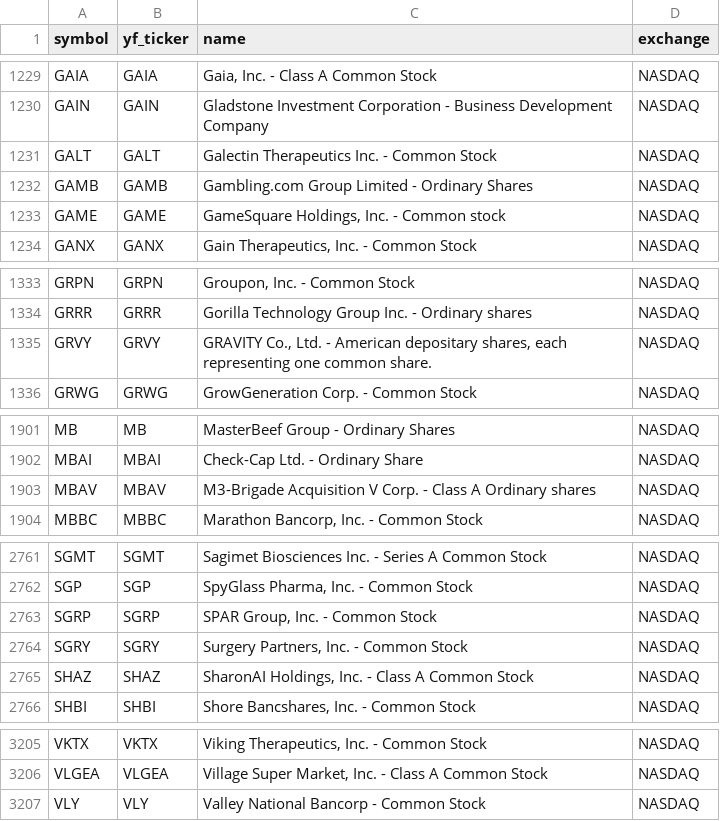
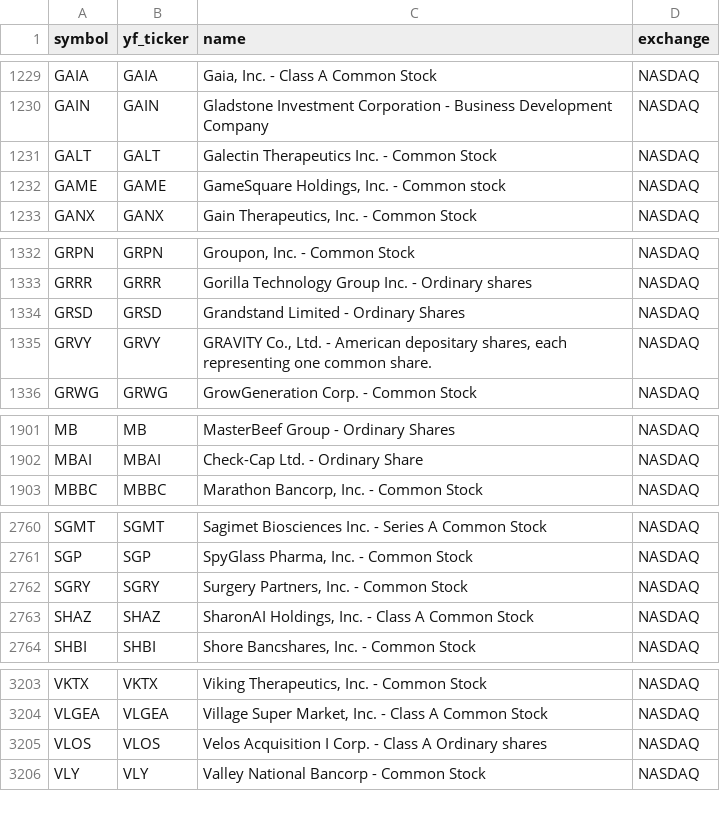
Before and after one commit to Aditya100704/nse-bse-momentum-scanner, a CSV file: data/universe_us.csv, drawn as a sheet; only a part is shown, gaps mark what is left out; the diff covers the shown part only.

```diff
--- a/data/universe_us.csv
+++ b/data/universe_us.csv
@@ -1231,3 +1231,2 @@ GAIN,GAIN,Gladstone Investment Corporation - Business Development Company,NASDAQ
 GALT,GALT,Galectin Therapeutics Inc. - Common Stock,NASDAQ
-GAMB,GAMB,Gambling.com Group Limited - Ordinary Shares,NASDAQ
 GAME,GAME,"GameSquare Holdings, Inc. - Common stock",NASDAQ
@@ -1334,2 +1333,3 @@ GRPN,GRPN,"Groupon, Inc. - Common Stock",NASDAQ
 GRRR,GRRR,Gorilla Technology Group Inc. - Ordinary shares,NASDAQ
+GRSD,GRSD,Grandstand Limited - Ordinary Shares,NASDAQ
 GRVY,GRVY,"GRAVITY Co., Ltd. - American depositary shares, each representing one common share.",NASDAQ
@@ -1902,3 +1902,2 @@ MB,MB,MasterBeef Group - Ordinary Shares,NASDAQ
 MBAI,MBAI,Check-Cap Ltd. - Ordinary Share,NASDAQ
-MBAV,MBAV,M3-Brigade Acquisition V Corp. - Class A Ordinary shares,NASDAQ
 MBBC,MBBC,"Marathon Bancorp, Inc. - Common Stock",NASDAQ
@@ -2762,3 +2761,2 @@ SGMT,SGMT,Sagimet Biosciences Inc. - Series A Common Stock,NASDAQ
 SGP,SGP,"SpyGlass Pharma, Inc. - Common Stock",NASDAQ
-SGRP,SGRP,"SPAR Group, Inc. - Common Stock",NASDAQ
 SGRY,SGRY,"Surgery Partners, Inc. - Common Stock",NASDAQ
@@ -3206,2 +3204,3 @@ VKTX,VKTX,"Viking Therapeutics, Inc. - Common Stock",NASDAQ
 VLGEA,VLGEA,"Village Super Market, Inc. - Class A Common Stock",NASDAQ
+VLOS,VLOS,Velos Acquisition I Corp. - Class A Ordinary shares,NASDAQ
 VLY,VLY,Valley National Bancorp - Common Stock,NASDAQ
```
Also changed, not shown: 1 removed row elsewhere in this file, data/universe.csv, 8 other files.
